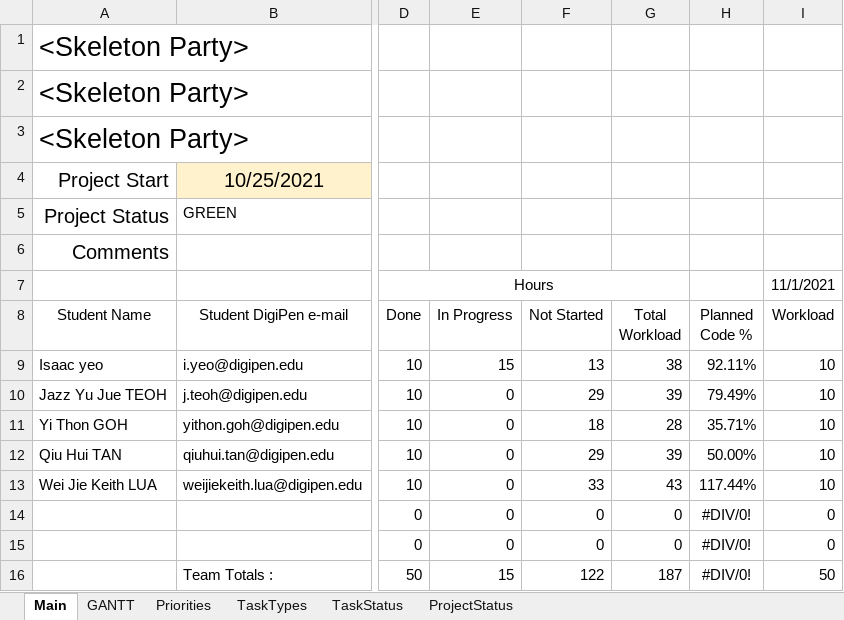
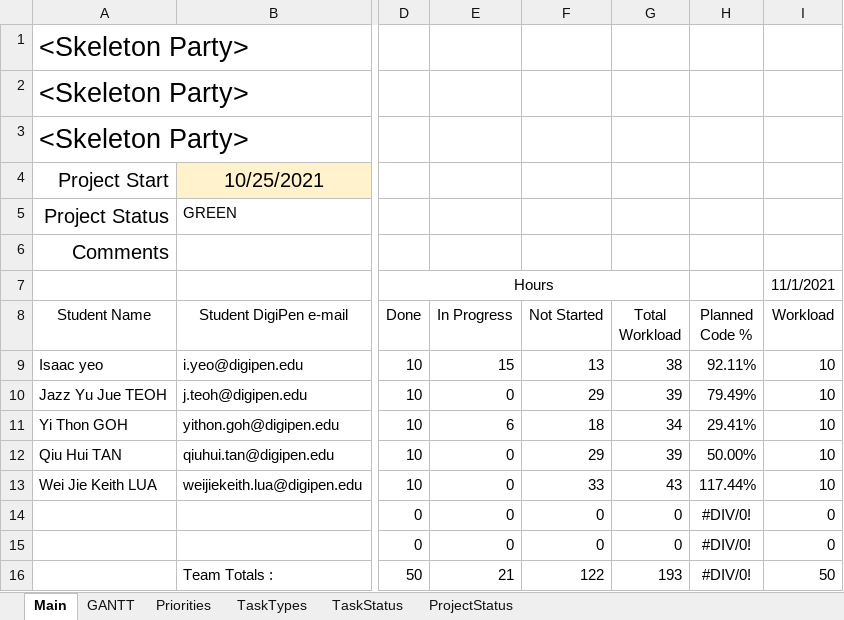
Before and after one commit to Hapemo/Skeleton-Party, an Excel workbook: Skeleton_Party_production_plan.xlsx, sheet Main, drawn as a sheet; only a part is shown, gaps mark what is left out; values as stored, in another font and other column widths than the file's, no borders; conditional formats and table styles not drawn; the diff names each change by its address in the sheet, - before the commit and + after, or states it on an @@ line.

```diff
--- a/Skeleton_Party_production_plan.xlsx (sheet Main)
+++ b/Skeleton_Party_production_plan.xlsx (sheet Main)
-E11 (In Progress): 0
+E11 (In Progress): 6
-G11 (Total Workload): 28
+G11 (Total Workload): 34
-H11 (Planned Code %): 35.71%
+H11 (Planned Code %): 29.41%
-E16 (In Progress): 15
+E16 (In Progress): 21
-G16 (Total Workload): 187
+G16 (Total Workload): 193
```
Also changed, not shown: 12 other files.
